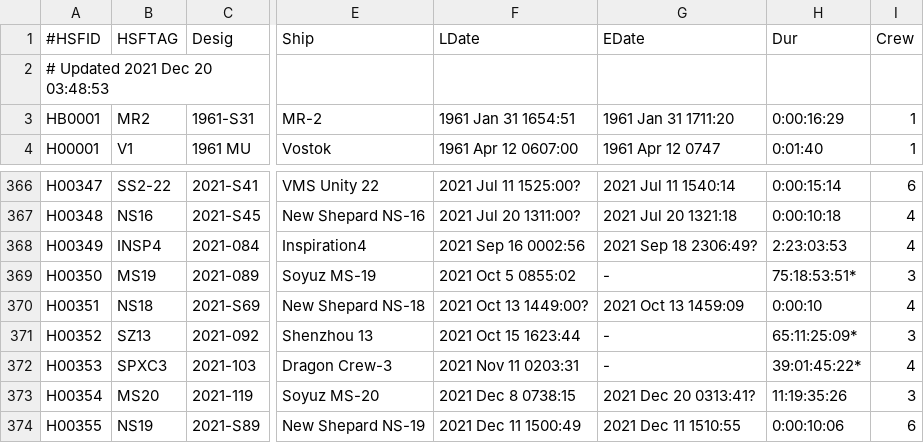
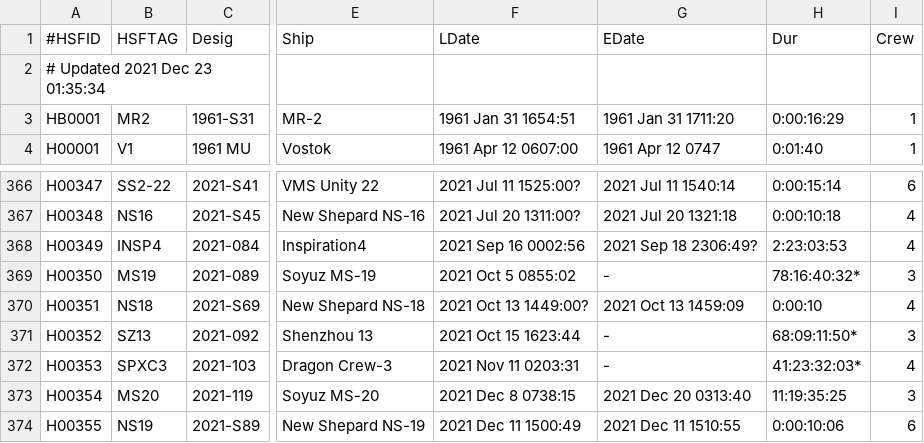
Before and after one commit to Aethelred-The-Ready/Space-stats, a TSV file: missions.tsv, drawn as a sheet; only a part is shown, gaps mark what is left out; the diff names each change by its address in the sheet, - before the commit and + after, or states it on an @@ line.

```diff
--- a/missions.tsv
+++ b/missions.tsv
-A2 (#HSFID): # Updated 2021 Dec 20 03:48:53
+A2 (#HSFID): # Updated 2021 Dec 23 01:35:34
-H369 (Dur): 75:18:53:51*
+H369 (Dur): 78:16:40:32*
-H371 (Dur): 65:11:25:09*
+H371 (Dur): 68:09:11:50*
-H372 (Dur): 39:01:45:22*
+H372 (Dur): 41:23:32:03*
-G373 (EDate): 2021 Dec 20 0313:41?
+G373 (EDate): 2021 Dec 20 0313:40
-H373 (Dur): 11:19:35:26
+H373 (Dur): 11:19:35:25
```
Also changed, not shown: rides.tsv, 6 other files.
